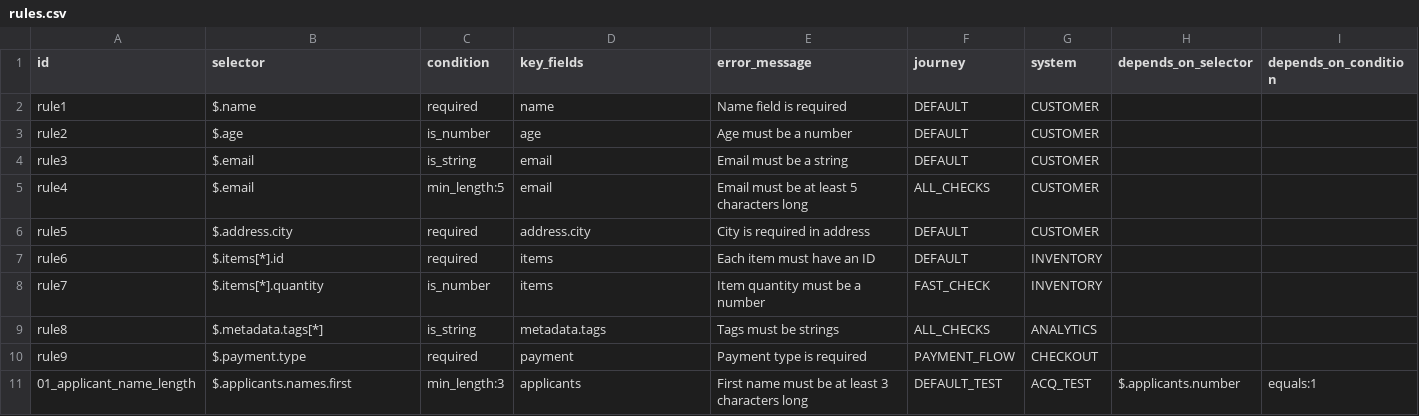
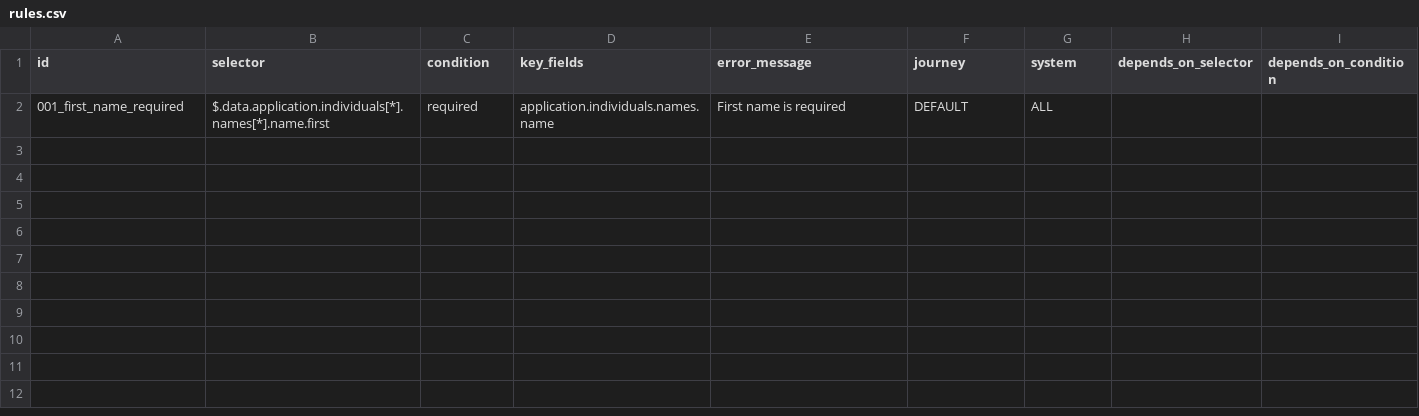
Before and after one commit to blueboxgarage/DQR, a CSV file: rules.csv, drawn as a sheet; removed rows and columns are numbered as before the commit, all else as after; the diff names each change by its address in the sheet, - before the commit and + after, or states it on an @@ line.

Commit message:
first_name_required

```diff
--- a/rules.csv
+++ b/rules.csv
-row 2: rule1 | $.name | required | name | Name field is required | DEFAULT | CUSTOMER
-row 3: rule2 | $.age | is_number | age | Age must be a number | DEFAULT | CUSTOMER
-row 4: rule3 | $.email | is_string | email | Email must be a string | DEFAULT | CUSTOMER
-row 5: rule4 | $.email | min_length:5 | email | Email must be at least 5 characters long | ALL_CHECKS | CUSTOMER
-row 6: rule5 | $.address.city | required | address.city | City is required in address | DEFAULT | CUSTOMER
-row 7: rule6 | $.items[*].id | required | items | Each item must have an ID | DEFAULT | INVENTORY
-row 8: rule7 | $.items[*].quantity | is_number | items | Item quantity must be a number | FAST_CHECK | INVENTORY
-row 9: rule8 | $.metadata.tags[*] | is_string | metadata.tags | Tags must be strings | ALL_CHECKS | ANALYTICS
-row 10: rule9 | $.payment.type | required | payment | Payment type is required | PAYMENT_FLOW | CHECKOUT
-row 11: 01_applicant_name_length | $.applicants.names.first | min_length:3 | applicants | First name must be at least 3 characters long | DEFAULT_TEST | ACQ_TEST | $.applicants.number | equals:1
+row 2: 001_first_name_required | $.data.application.individuals[*].names[*].name.first | required | application.individuals.names.name | First name is required | DEFAULT | ALL
```
Also changed, not shown: 14 other files.
